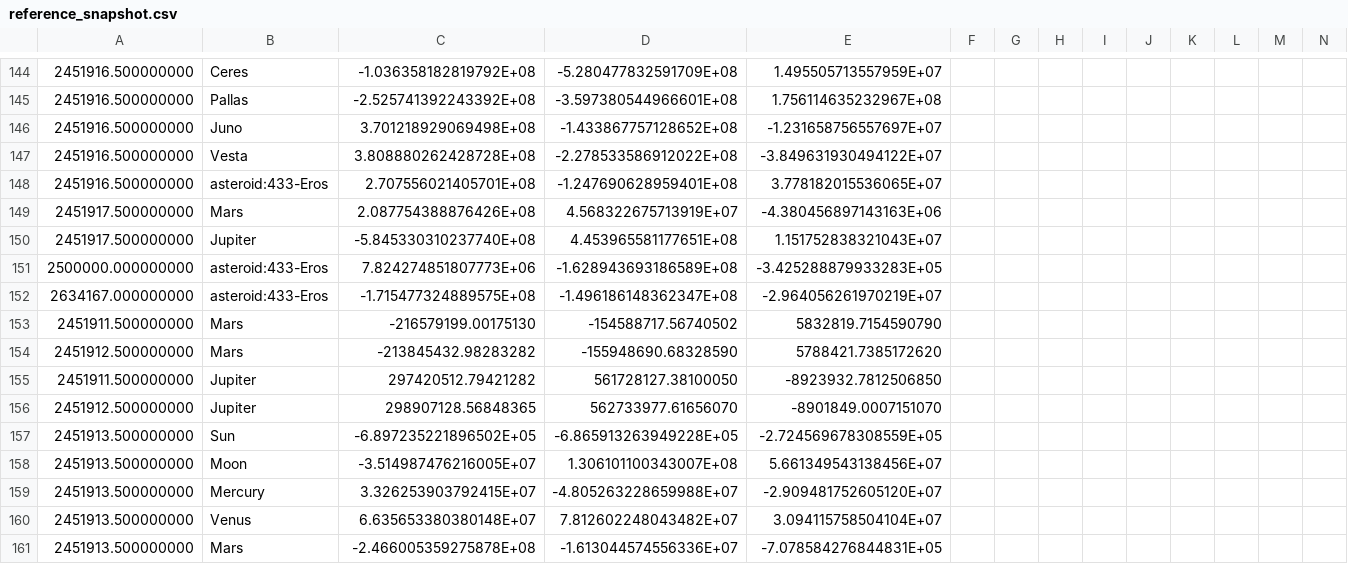
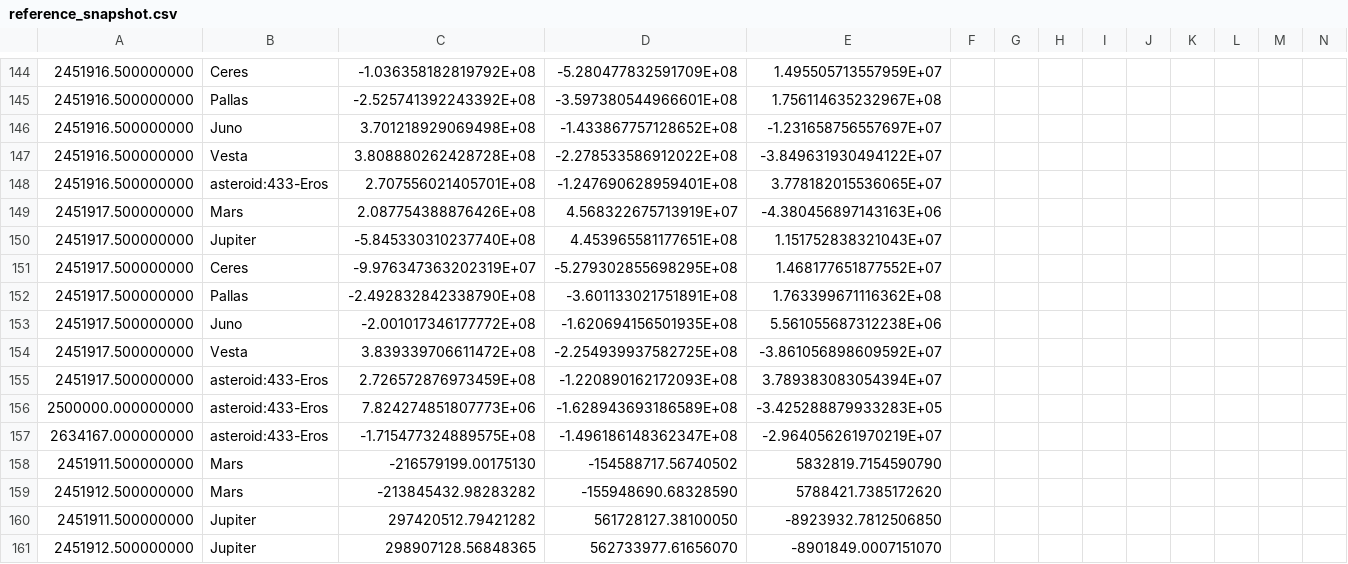
Before and after one commit to rahulmutt/pleiades, a CSV file: crates/pleiades-jpl/data/reference_snapshot.csv, drawn as a sheet; only a part is shown, gaps mark what is left out; the shorter side is filled out with more unchanged rows; rows hold the shown columns only; the diff names each change by its address in the sheet, - before the commit and + after, or states it on an @@ line.

Commit message:
Expand JPL selected-asteroid reference coverage

```diff
--- a/crates/pleiades-jpl/data/reference_snapshot.csv
+++ b/crates/pleiades-jpl/data/reference_snapshot.csv
+row 151: 2451917.500000000 | Ceres | -9.976347363202319E+07 | -5.279302855698295E+08 | 1.468177651877552E+07
+row 152: 2451917.500000000 | Pallas | -2.492832842338790E+08 | -3.601133021751891E+08 | 1.763399671116362E+08
+row 153: 2451917.500000000 | Juno | -2.001017346177772E+08 | -1.620694156501935E+08 | 5.561055687312238E+06
+row 154: 2451917.500000000 | Vesta | 3.839339706611472E+08 | -2.254939937582725E+08 | -3.861056898609592E+07
+row 155: 2451917.500000000 | asteroid:433-Eros | 2.726572876973459E+08 | -1.220890162172093E+08 | 3.789383083054394E+07
```
Also changed, not shown: 6 other files.
